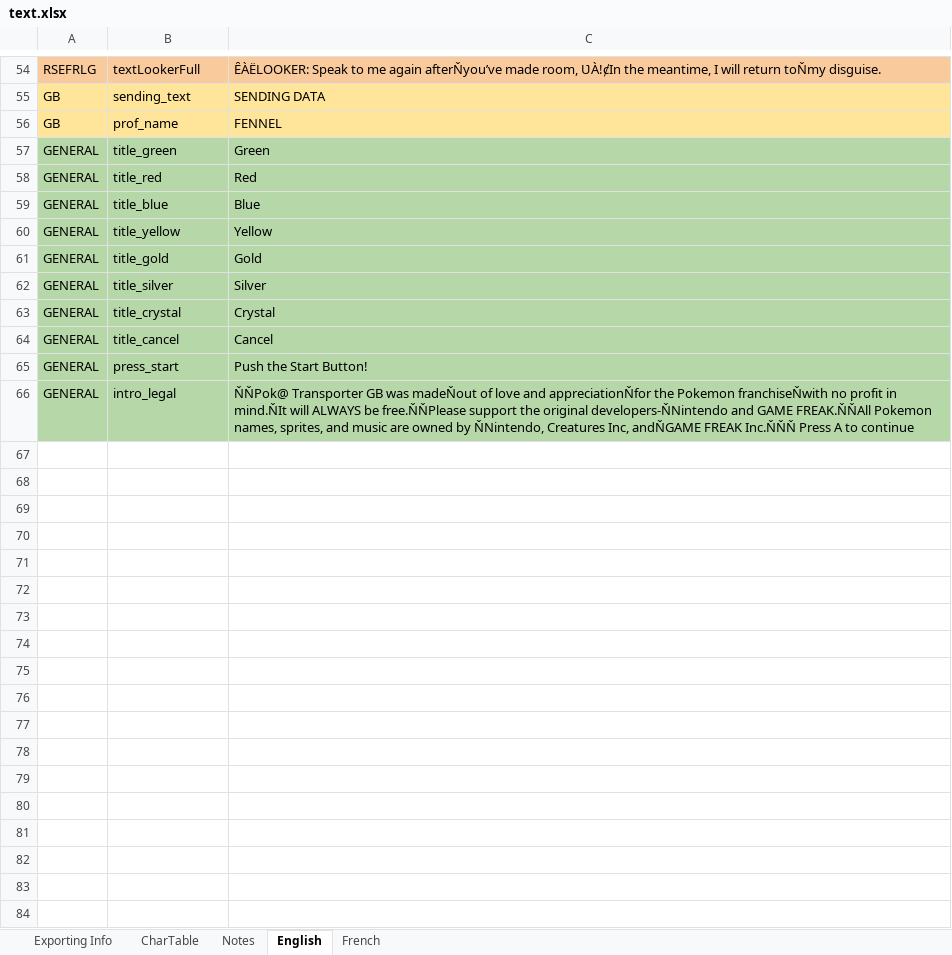
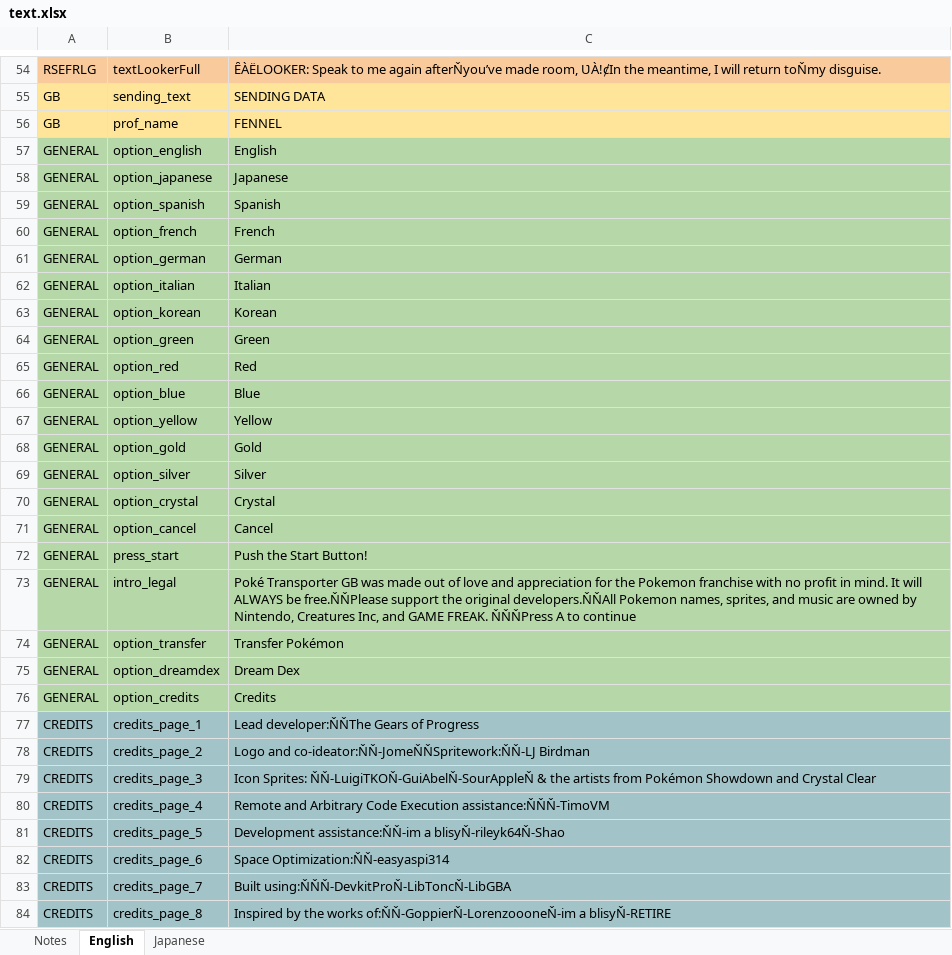
Before and after one commit to GearsProgress/Poke_Transporter_GB, an Excel workbook: text_helper/text.xlsx, sheet English, drawn as a sheet; only a part is shown, gaps mark what is left out; values as stored, in another font and other column widths than the file's, no borders; charts and pictures not drawn; addresses are those after the commit; the diff covers the shown part only; the diff names each change by its address in the sheet, - before the commit and + after, or states it on an @@ line.

```diff
--- a/text_helper/text.xlsx (sheet English)
+++ b/text_helper/text.xlsx (sheet English)
-sheet tab: Exporting Info
-sheet tab: CharTable
-sheet tab: French
+sheet tab: Japanese
+row 57: GENERAL | option_english | English
+row 58: GENERAL | option_japanese | Japanese
+row 59: GENERAL | option_spanish | Spanish
+row 60: GENERAL | option_french | French
+row 61: GENERAL | option_german | German
+row 62: GENERAL | option_italian | Italian
+row 63: GENERAL | option_korean | Korean
-B64: title_green
+B64: option_green
-B65: title_red
+B65: option_red
-B66: title_blue
+B66: option_blue
-B67: title_yellow
+B67: option_yellow
-B68: title_gold
+B68: option_gold
-B69: title_silver
+B69: option_silver
-B70: title_crystal
+B70: option_crystal
-B71: title_cancel
+B71: option_cancel
-C73: ŇŇPok@ Transporter GB was madeŇout of love and appreciationŇfor the Pokemon franchiseŇwith no profit in mind.ŇIt will ALWAYS be free.ŇŇPlease support the original developers-ŇNintendo and GAME FREAK.ŇŇAll Pokemon names, sprites, and music are owned by ŇNintendo, Creatures Inc, andŇGAME FREAK Inc.ŇŇŇ Press A to…
+C73: Poké Transporter GB was made out of love and appreciation for the Pokemon franchise with no profit in mind. It will ALWAYS be free.ŇŇPlease support the original developers.ŇŇAll Pokemon names, sprites, and music are owned by Nintendo, Creatures Inc, and GAME FREAK. ŇŇŇPress A to…
+row 74: GENERAL | option_transfer | Transfer Pokémon
+row 75: GENERAL | option_dreamdex | Dream Dex
+row 76: GENERAL | option_credits | Credits
+row 77: CREDITS | credits_page_1 | Lead developer:ŇŇThe Gears of Progress
+row 78: CREDITS | credits_page_2 | Logo and co-ideator:ŇŇ-JomeŇŇSpritework:ŇŇ-LJ Birdman
+row 79: CREDITS | credits_page_3 | Icon Sprites: ŇŇ-LuigiTKOŇ-GuiAbelŇ-SourAppleŇ & the artists from Pokémon Showdown and Crystal Clear
+row 80: CREDITS | credits_page_4 | Remote and Arbitrary Code Execution assistance:ŇŇŇ-TimoVM
+row 81: CREDITS | credits_page_5 | Development assistance:ŇŇ-im a blisyŇ-rileyk64Ň-Shao
+row 82: CREDITS | credits_page_6 | Space Optimization:ŇŇ-easyaspi314
+row 83: CREDITS | credits_page_7 | Built using:ŇŇŇ-DevkitProŇ-LibToncŇ-LibGBA
+row 84: CREDITS | credits_page_8 | Inspired by the works of:ŇŇ-GoppierŇ-LorenzoooneŇ-im a blisyŇ-RETIRE
```
Also changed, not shown: 11 added rows and 1 edited cell elsewhere in this sheet, charts or pictures, 32 other files.
